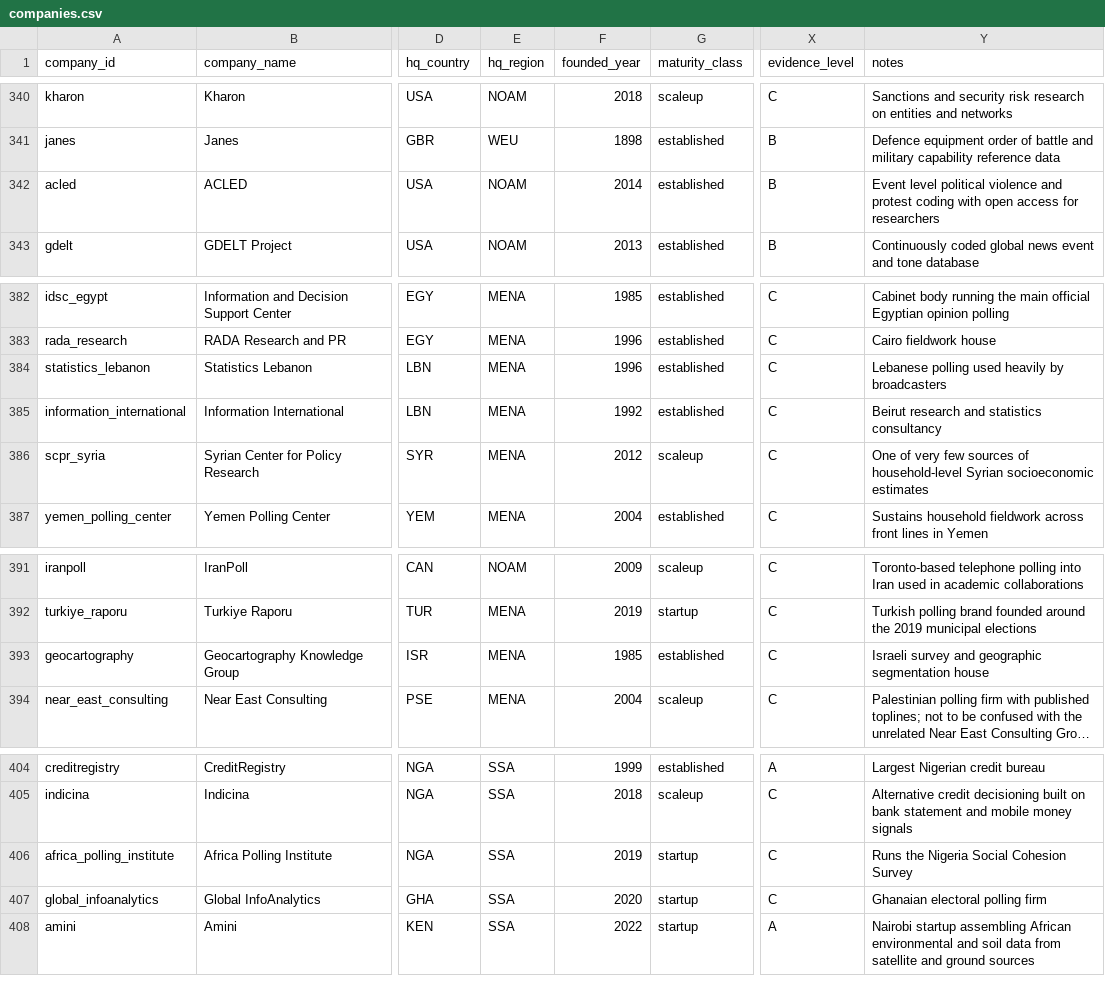
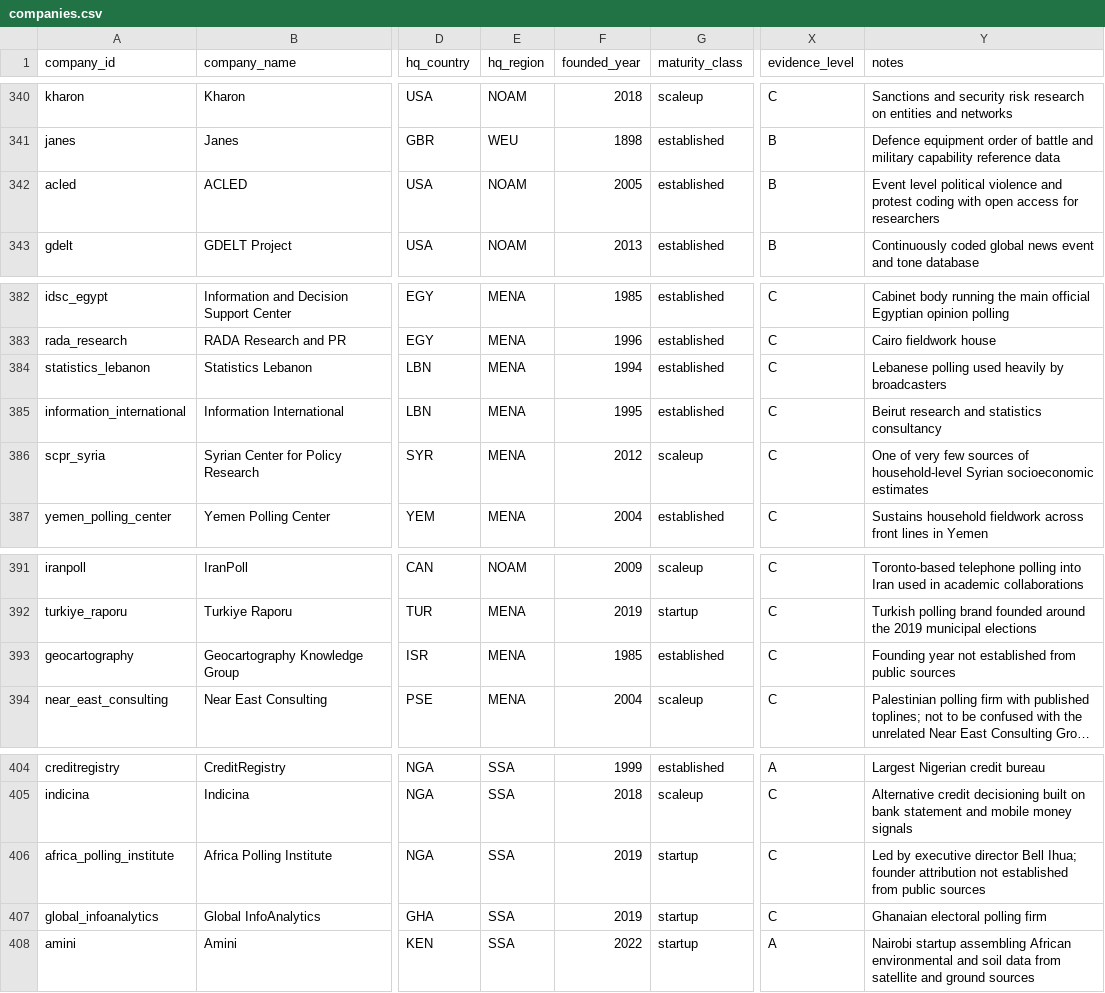
Before and after one commit to MedDhia/DataIndustry, a CSV file: data/companies.csv, drawn as a sheet; only a part is shown, gaps mark what is left out; long unchanged cells end in …; the diff covers the shown part only; the diff names each change by its address in the sheet, - before the commit and + after, or states it on an @@ line.

```diff
--- a/data/companies.csv
+++ b/data/companies.csv
-F342 (founded_year): 2014
+F342 (founded_year): 2005
-F384 (founded_year): 1996
+F384 (founded_year): 1994
-F385 (founded_year): 1992
+F385 (founded_year): 1995
-Y393 (notes): Israeli survey and geographic segmentation house
+Y393 (notes): Founding year not established from public sources
-Y406 (notes): Runs the Nigeria Social Cohesion Survey
+Y406 (notes): Led by executive director Bell Ihua; founder attribution not established from public sources
-F407 (founded_year): 2020
+F407 (founded_year): 2019
```
Also changed, not shown: 12 edited cells elsewhere in this file, data/ownership.csv, output/ownership_joined.csv, 32 other files.
